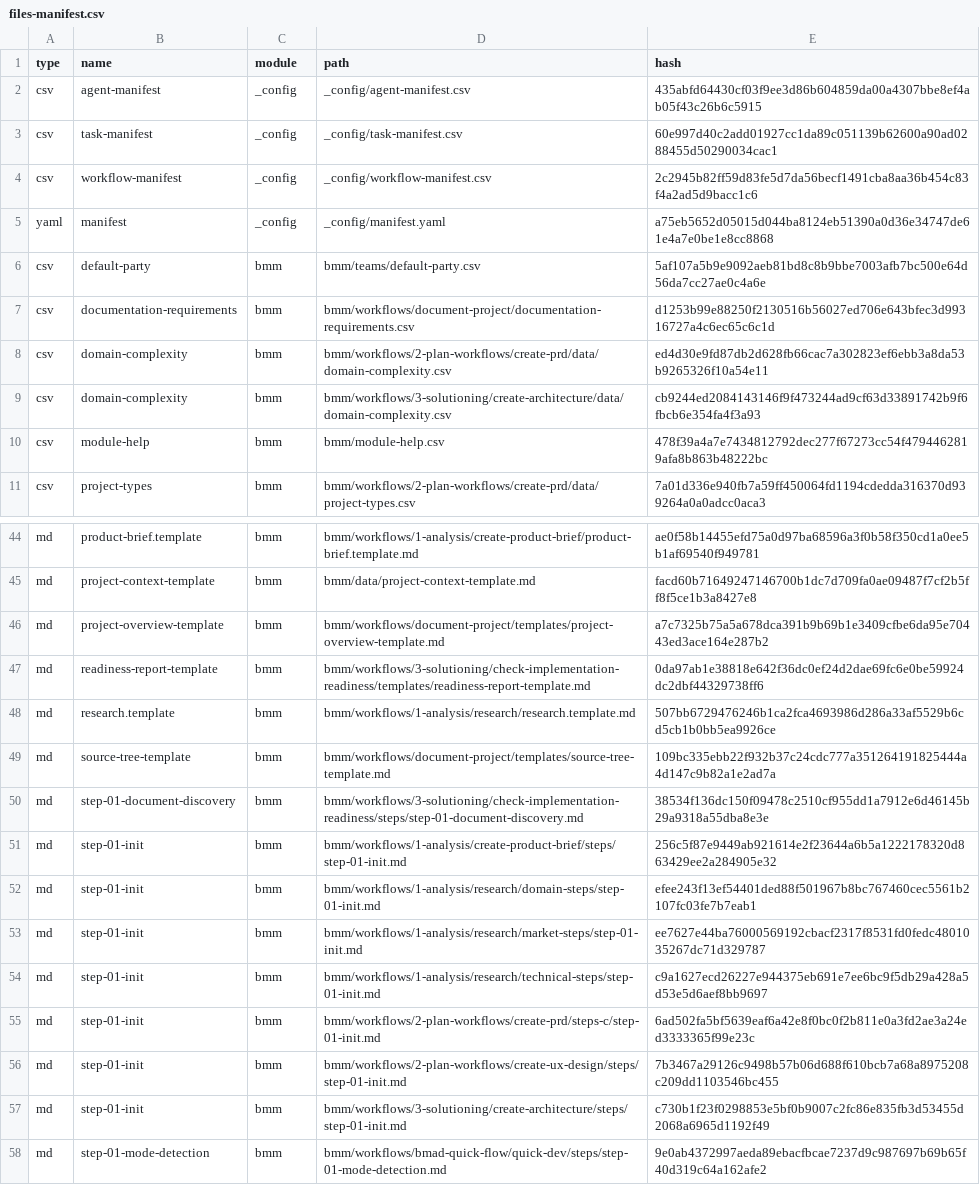
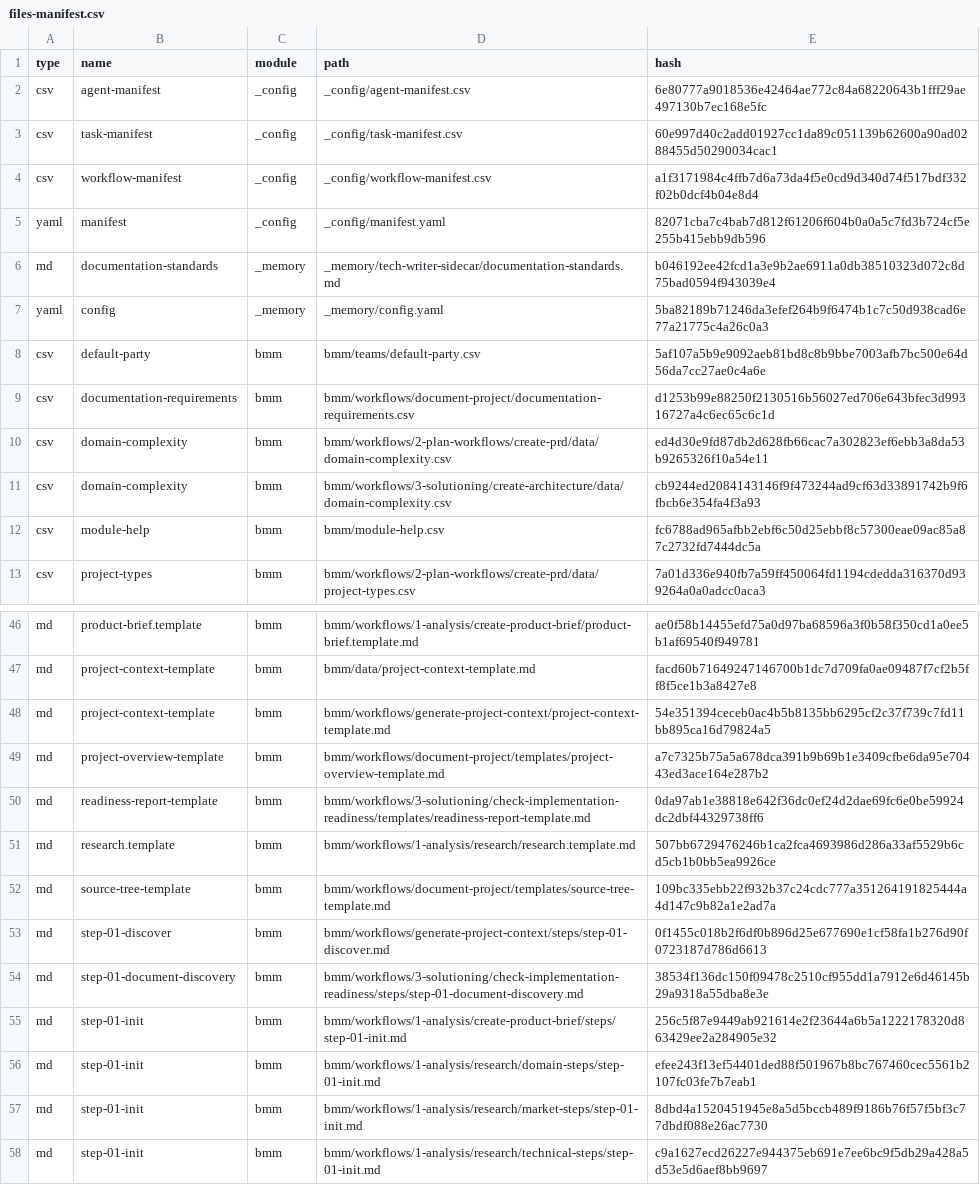
Before and after one commit to nocodehackers-studio/media-education-solutions, a CSV file: _bmad/_config/files-manifest.csv, drawn as a sheet; only a part is shown, gaps mark what is left out; the shorter side is filled out with more unchanged rows; the diff covers the shown part only.

```diff
--- a/_bmad/_config/files-manifest.csv
+++ b/_bmad/_config/files-manifest.csv
@@ -1,6 +1,8 @@
 type,name,module,path,hash
-"csv","agent-manifest","_config","_config/agent-manifest.csv","435abfd64430cf03f9ee3d86b604859da00a4307bbe8ef4ab05f43c26b6c5915"
+"csv","agent-manifest","_config","_config/agent-manifest.csv","6e80777a9018536e42464ae772c84a68220643b1fff29ae497130b7ec168e5fc"
 "csv","task-manifest","_config","_config/task-manifest.csv","60e997d40c2add01927cc1da89c051139b62600a90ad0288455d50290034cac1"
-"csv","workflow-manifest","_config","_config/workflow-manifest.csv","2c2945b82ff59d83fe5d7da56becf1491cba8aa36b454c83f4a2ad5d9bacc1c6"
-"yaml","manifest","_config","_config/manifest.yaml","a75eb5652d05015d044ba8124eb51390a0d36e34747de61e4a7e0be1e8cc8868"
+"csv","workflow-manifest","_config","_config/workflow-manifest.csv","a1f3171984c4ffb7d6a73da4f5e0cd9d340d74f517bdf332f02b0dcf4b04e8d4"
+"yaml","manifest","_config","_config/manifest.yaml","82071cba7c4bab7d812f61206f604b0a0a5c7fd3b724cf5e255b415ebb9db596"
+"md","documentation-standards","_memory","_memory/tech-writer-sidecar/documentation-standards.md","b046192ee42fcd1a3e9b2ae6911a0db38510323d072c8d75bad0594f943039e4"
+"yaml","config","_memory","_memory/config.yaml","5ba82189b71246da3efef264b9f6474b1c7c50d938cad6e77a21775c4a26c0a3"
 "csv","default-party","bmm","bmm/teams/default-party.csv","5af107a5b9e9092aeb81bd8c8b9bbe7003afb7bc500e64d56da7cc27ae0c4a6e"
@@ -9,3 +11,3 @@ type,name,module,path,hash
 "csv","domain-complexity","bmm","bmm/workflows/3-solutioning/create-architecture/data/domain-complexity.csv","cb9244ed2084143146f9f473244ad9cf63d33891742b9f6fbcb6e354fa4f3a93"
-"csv","module-help","bmm","bmm/module-help.csv","478f39a4a7e7434812792dec277f67273cc54f4794462819afa8b863b48222bc"
+"csv","module-help","bmm","bmm/module-help.csv","fc6788ad965afbb2ebf6c50d25ebbf8c57300eae09ac85a87c2732fd7444dc5a"
 "csv","project-types","bmm","bmm/workflows/2-plan-workflows/create-prd/data/project-types.csv","7a01d336e940fb7a59ff450064fd1194cdedda316370d939264a0a0adcc0aca3"
@@ -45,2 +47,3 @@ type,name,module,path,hash
 "md","project-context-template","bmm","bmm/data/project-context-template.md","facd60b71649247146700b1dc7d709fa0ae09487f7cf2b5ff8f5ce1b3a8427e8"
+"md","project-context-template","bmm","bmm/workflows/generate-project-context/project-context-template.md","54e351394ceceb0ac4b5b8135bb6295cf2c37f739c7fd11bb895ca16d79824a5"
 "md","project-overview-template","bmm","bmm/workflows/document-project/templates/project-overview-template.md","a7c7325b75a5a678dca391b9b69b1e3409cfbe6da95e70443ed3ace164e287b2"
@@ -49,2 +52,3 @@ type,name,module,path,hash
 "md","source-tree-template","bmm","bmm/workflows/document-project/templates/source-tree-template.md","109bc335ebb22f932b37c24cdc777a351264191825444a4d147c9b82a1e2ad7a"
+"md","step-01-discover","bmm","bmm/workflows/generate-project-context/steps/step-01-discover.md","0f1455c018b2f6df0b896d25e677690e1cf58fa1b276d90f0723187d786d6613"
 "md","step-01-document-discovery","bmm","bmm/workflows/3-solutioning/check-implementation-readiness/steps/step-01-document-discovery.md","38534f136dc150f09478c2510cf955dd1a7912e6d46145b29a9318a55dba8e3e"
@@ -52,3 +56,3 @@ type,name,module,path,hash
 "md","step-01-init","bmm","bmm/workflows/1-analysis/research/domain-steps/step-01-init.md","efee243f13ef54401ded88f501967b8bc767460cec5561b2107fc03fe7b7eab1"
-"md","step-01-init","bmm","bmm/workflows/1-analysis/research/market-steps/step-01-init.md","ee7627e44ba76000569192cbacf2317f8531fd0fedc4801035267dc71d329787"
+"md","step-01-init","bmm","bmm/workflows/1-analysis/research/market-steps/step-01-init.md","8dbd4a1520451945e8a5d5bccb489f9186b76f57f5bf3c77dbdf088e26ac7730"
 "md","step-01-init","bmm","bmm/workflows/1-analysis/research/technical-steps/step-01-init.md","c9a1627ecd26227e944375eb691e7ee6bc9f5db29a428a5d53e5d6aef8bb9697"
```
Also changed, not shown: 3 added rows, 1 removed row and 7 edited cells elsewhere in this file, _bmad/_config/agent-manifest.csv, _bmad/_config/bmad-help.csv, 29 other files.
